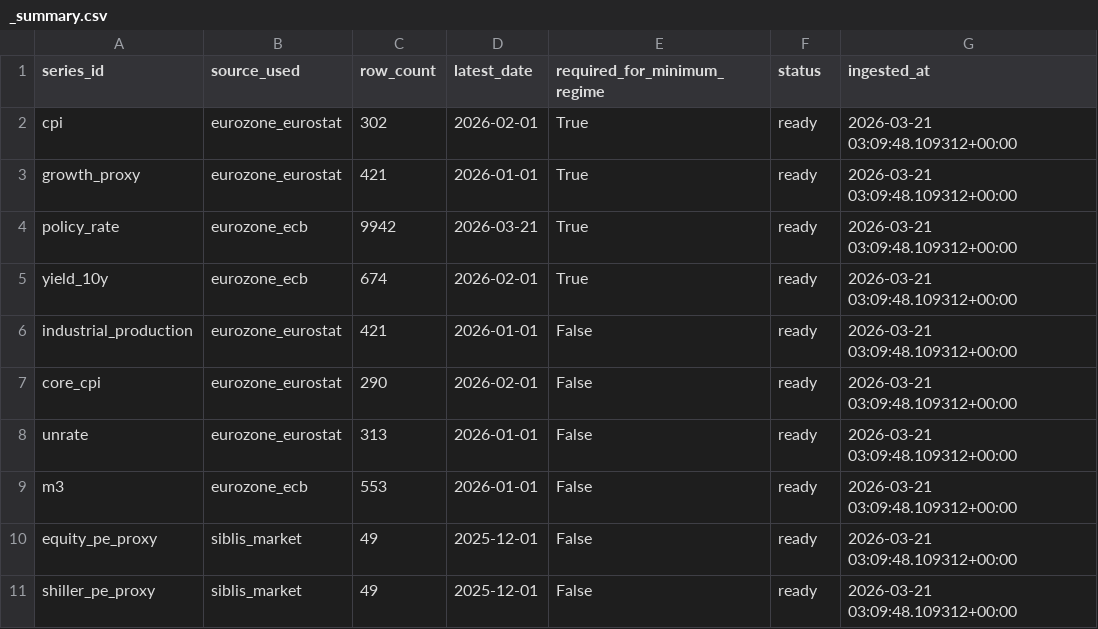
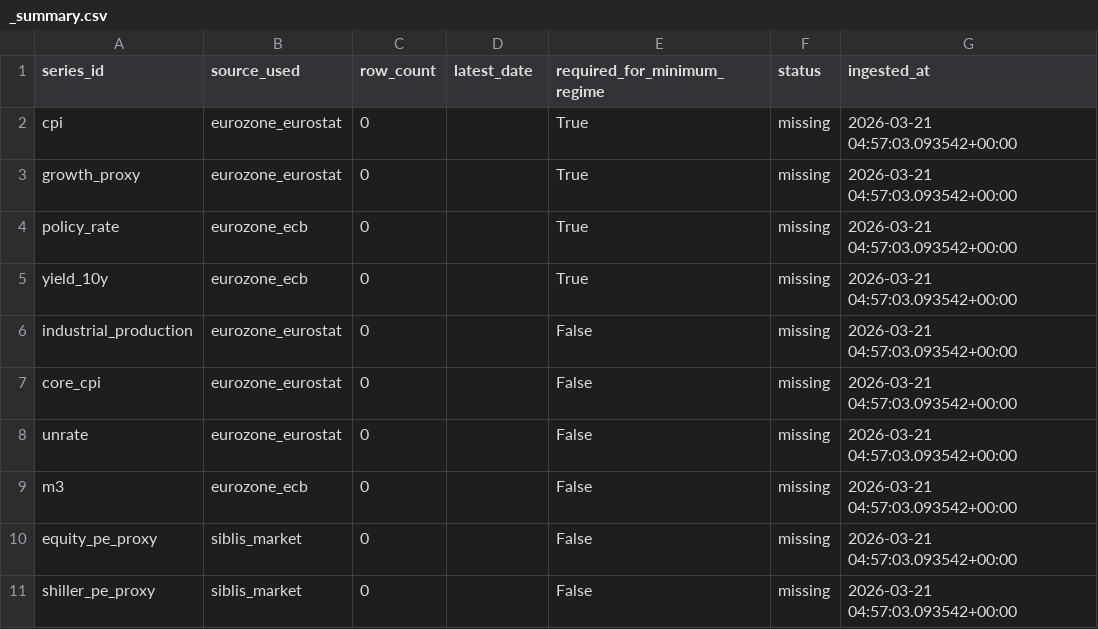
Before and after one commit to Ethan4Zhou/Global-Macro-Monitor, a CSV file: data/raw/api/eurozone/normalized/_summary.csv, drawn as a sheet.

```diff
--- a/data/raw/api/eurozone/normalized/_summary.csv
+++ b/data/raw/api/eurozone/normalized/_summary.csv
@@ -1,11 +1,11 @@
 series_id,source_used,row_count,latest_date,required_for_minimum_regime,status,ingested_at
-cpi,eurozone_eurostat,302,2026-02-01,True,ready,2026-03-21 03:09:48.109312+00:00
-growth_proxy,eurozone_eurostat,421,2026-01-01,True,ready,2026-03-21 03:09:48.109312+00:00
-policy_rate,eurozone_ecb,9942,2026-03-21,True,ready,2026-03-21 03:09:48.109312+00:00
-yield_10y,eurozone_ecb,674,2026-02-01,True,ready,2026-03-21 03:09:48.109312+00:00
-industrial_production,eurozone_eurostat,421,2026-01-01,False,ready,2026-03-21 03:09:48.109312+00:00
-core_cpi,eurozone_eurostat,290,2026-02-01,False,ready,2026-03-21 03:09:48.109312+00:00
-unrate,eurozone_eurostat,313,2026-01-01,False,ready,2026-03-21 03:09:48.109312+00:00
-m3,eurozone_ecb,553,2026-01-01,False,ready,2026-03-21 03:09:48.109312+00:00
-equity_pe_proxy,siblis_market,49,2025-12-01,False,ready,2026-03-21 03:09:48.109312+00:00
-shiller_pe_proxy,siblis_market,49,2025-12-01,False,ready,2026-03-21 03:09:48.109312+00:00
+cpi,eurozone_eurostat,0,,True,missing,2026-03-21 04:57:03.093542+00:00
+growth_proxy,eurozone_eurostat,0,,True,missing,2026-03-21 04:57:03.093542+00:00
+policy_rate,eurozone_ecb,0,,True,missing,2026-03-21 04:57:03.093542+00:00
+yield_10y,eurozone_ecb,0,,True,missing,2026-03-21 04:57:03.093542+00:00
+industrial_production,eurozone_eurostat,0,,False,missing,2026-03-21 04:57:03.093542+00:00
+core_cpi,eurozone_eurostat,0,,False,missing,2026-03-21 04:57:03.093542+00:00
+unrate,eurozone_eurostat,0,,False,missing,2026-03-21 04:57:03.093542+00:00
+m3,eurozone_ecb,0,,False,missing,2026-03-21 04:57:03.093542+00:00
+equity_pe_proxy,siblis_market,0,,False,missing,2026-03-21 04:57:03.093542+00:00
+shiller_pe_proxy,siblis_market,0,,False,missing,2026-03-21 04:57:03.093542+00:00
```
Also changed, not shown: data/processed/consensus_notes.csv, data/processed/eurozone_macro_regimes.csv, 45 other files.
